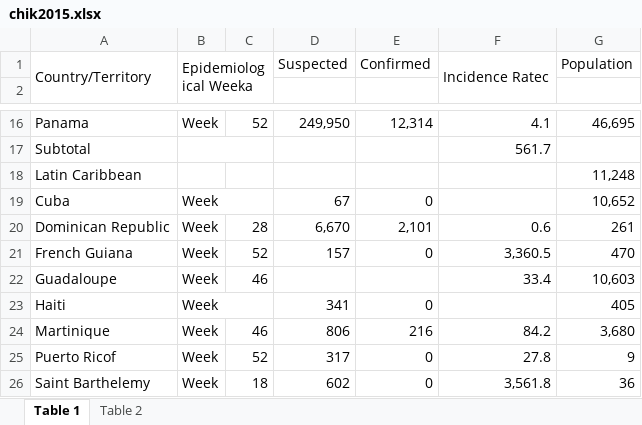
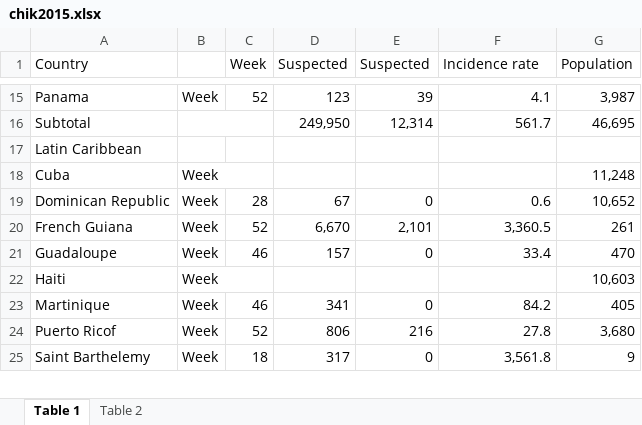
Before and after one commit to QuirkyDataScientist1978/project_dengue_fever, an Excel workbook: Datasets/chik2015.xlsx, sheet Table 1, drawn as a sheet; only a part is shown, gaps mark what is left out; values as stored, in another font and other column widths than the file's, no cell formats; removed rows and columns are numbered as before the commit, all else as after; the diff covers the shown part only; the diff names each change by its address in the sheet, - before the commit and + after, or states it on an @@ line.

```diff
--- a/Datasets/chik2015.xlsx (sheet Table 1)
+++ b/Datasets/chik2015.xlsx (sheet Table 1)
-row 1: Country/Territory | Epidemiological Weeka |  | Suspected | Confirmed | Incidence Ratec | Population
-row 1: (empty)
+row 1: Country |  | Week | Suspected | Suspected | Incidence rate | Population
-D15 (Suspected): 249,950
+D15 (Suspected): 123
-E15 (Suspected): 12,314
+E15 (Suspected): 39
-G15 (Population): 46,695
+G15 (Population): 3,987
-D16 (Suspected): (empty)
+D16 (Suspected): 249,950
-E16 (Suspected): (empty)
+E16 (Suspected): 12,314
-G16 (Population): (empty)
+G16 (Population): 46,695
-G17 (Population): 11,248
+G17 (Population): (empty)
-D18 (Suspected): 67
+D18 (Suspected): (empty)
-E18 (Suspected): 0
+E18 (Suspected): (empty)
-G18 (Population): 10,652
+G18 (Population): 11,248
-D19 (Suspected): 6,670
+D19 (Suspected): 67
-E19 (Suspected): 2,101
+E19 (Suspected): 0
-G19 (Population): 261
+G19 (Population): 10,652
-D20 (Suspected): 157
+D20 (Suspected): 6,670
-E20 (Suspected): 0
+E20 (Suspected): 2,101
-G20 (Population): 470
+G20 (Population): 261
-D21 (Suspected): (empty)
+D21 (Suspected): 157
-E21 (Suspected): (empty)
+E21 (Suspected): 0
-G21 (Population): 10,603
+G21 (Population): 470
-D22 (Suspected): 341
+D22 (Suspected): (empty)
-E22 (Suspected): 0
+E22 (Suspected): (empty)
-G22 (Population): 405
+G22 (Population): 10,603
-D23 (Suspected): 806
+D23 (Suspected): 341
-E23 (Suspected): 216
+E23 (Suspected): 0
-G23 (Population): 3,680
+G23 (Population): 405
-D24 (Suspected): 317
+D24 (Suspected): 806
-E24 (Suspected): 0
+E24 (Suspected): 216
-G24 (Population): 9
+G24 (Population): 3,680
-D25 (Suspected): 602
+D25 (Suspected): 317
-G25 (Population): 36
+G25 (Population): 9
```
Also changed, not shown: 3 added rows, 3 removed rows and 132 edited cells elsewhere in this sheet, cell formats, Datasets/chik2014.xlsx, 1 other file.
